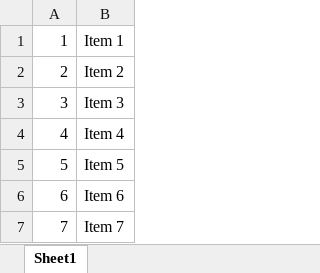
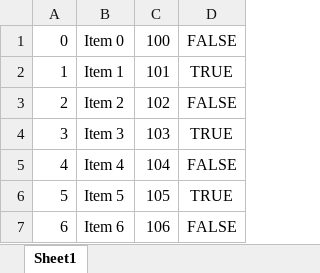
Before and after one commit to MarkPflug/Sylvan.Data.Excel, an Excel workbook: source/Sylvan.Data.Excel.Tests/Data/SharedFormulaString.xlsx, sheet Sheet1, drawn as a sheet; values as stored, in another font and other column widths than the file's, no borders; removed rows and columns are numbered as before the commit, all else as after; the diff names each change by its address in the sheet, - before the commit and + after, or states it on an @@ line.

Commit message:
Improve test coverage for formula behaviors. Handle some edge cases where formulas return empty strings.

```diff
--- a/source/Sylvan.Data.Excel.Tests/Data/SharedFormulaString.xlsx (sheet Sheet1)
+++ b/source/Sylvan.Data.Excel.Tests/Data/SharedFormulaString.xlsx (sheet Sheet1)
+column C, rows 2-7: 101 | 102 | 103 | 104 | 105 | 106
+column D, rows 2-7: TRUE | FALSE | TRUE | FALSE | TRUE | FALSE
+row 1: 0 | Item 0 | 100 | FALSE
-row 7: 7 | Item 7
```
Also changed, not shown: formulas that keep their value, 5 other files.
